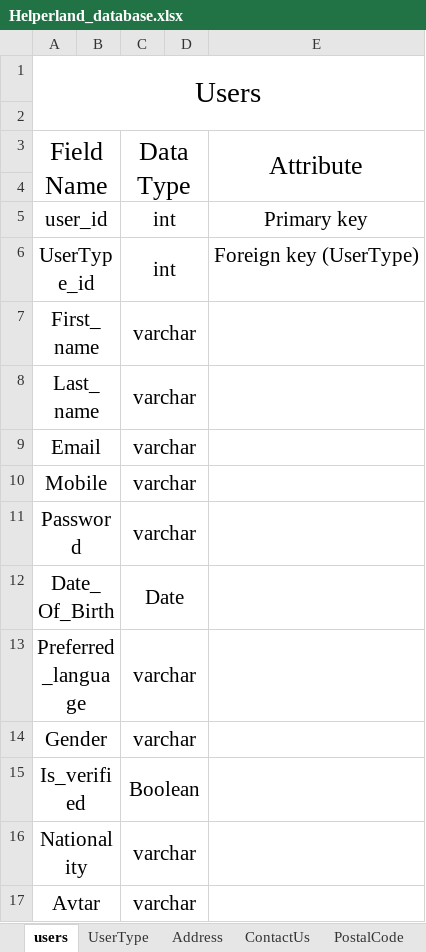
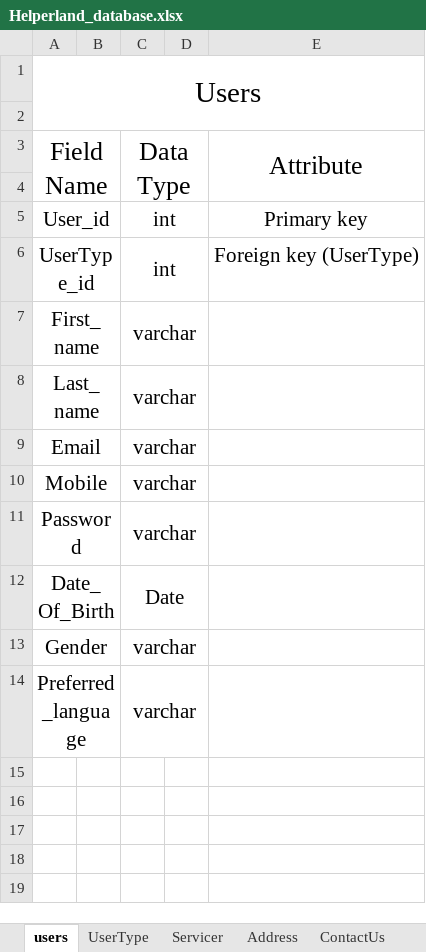
Before and after one commit to imshaileshlakhani/psd-to-html, an Excel workbook: Database/Helperland_database.xlsx, sheet users, drawn as a sheet; values as stored, in another font and other column widths than the file's, no borders; removed rows and columns are numbered as before the commit, all else as after; the diff names each change by its address in the sheet, - before the commit and + after, or states it on an @@ line.

```diff
--- a/Database/Helperland_database.xlsx (sheet users)
+++ b/Database/Helperland_database.xlsx (sheet users)
+sheet tab: Servicer
-A5: user_id
+A5: User_id
@@ row 14 moved to row 13: Gender @@
-row 15: Is_verified |  | Boolean
-row 16: Nationality |  | varchar
-row 17: Avtar |  | varchar
```
Also changed, not shown: sheet Favourite_Block_Servicer, sheet BlockCustomer, sheet Address, sheet ServiceSchedule.
